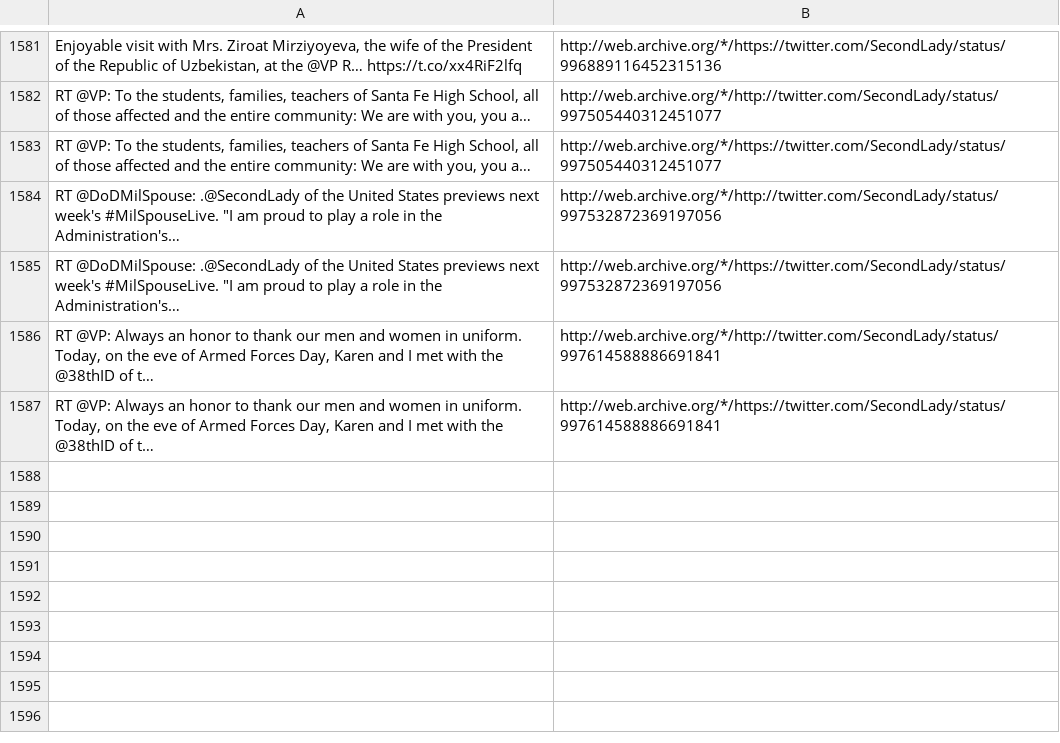
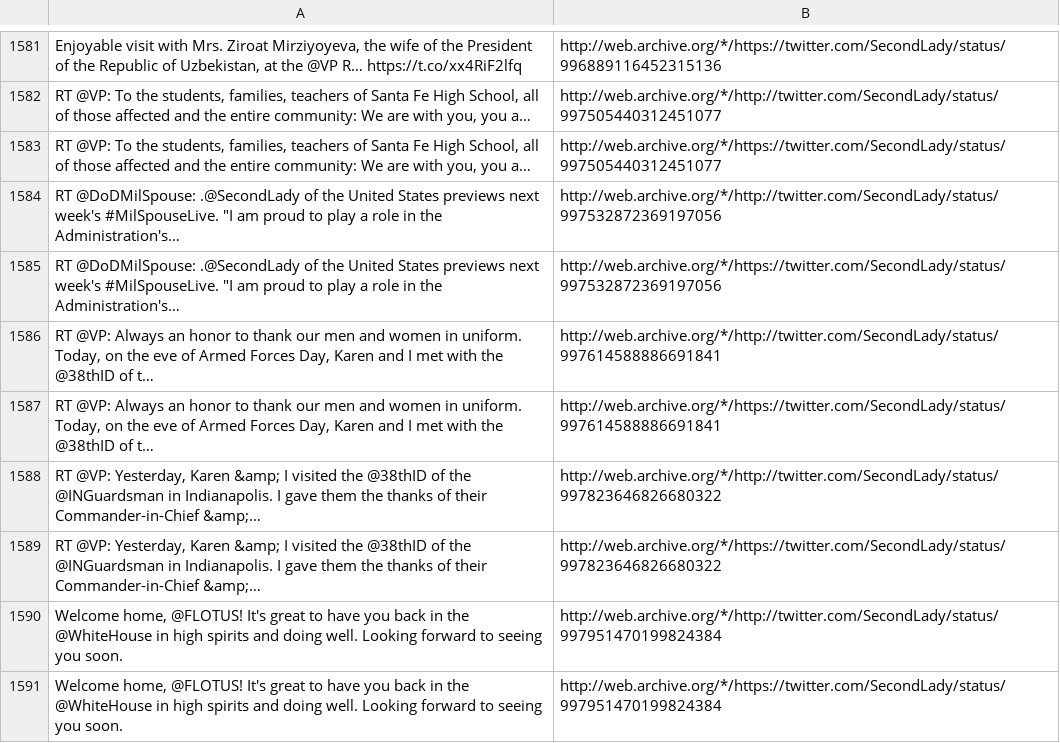
Before and after one commit to patrick-brian-mooney/archive-junta, a CSV file: data/archive_SecondLady.csv, drawn as a sheet; only a part is shown, gaps mark what is left out; the diff names each change by its address in the sheet, - before the commit and + after, or states it on an @@ line.

```diff
--- a/data/archive_SecondLady.csv
+++ b/data/archive_SecondLady.csv
+row 1588: RT @VP: Yesterday, Karen &amp; I visited the @38thID of the @INGuardsman in Indianapolis. I gave them the thanks of their Commander-in-Chief &amp;… | http://web.archive.org/*/http://twitter.com/SecondLady/status/997823646826680322
+row 1589: RT @VP: Yesterday, Karen &amp; I visited the @38thID of the @INGuardsman in Indianapolis. I gave them the thanks of their Commander-in-Chief &amp;… | http://web.archive.org/*/https://twitter.com/SecondLady/status/997823646826680322
+row 1590: Welcome home, @FLOTUS! It's great to have you back in the @WhiteHouse in high spirits and doing well. Looking forward to seeing you soon. | http://web.archive.org/*/http://twitter.com/SecondLady/status/997951470199824384
+row 1591: Welcome home, @FLOTUS! It's great to have you back in the @WhiteHouse in high spirits and doing well. Looking forward to seeing you soon. | http://web.archive.org/*/https://twitter.com/SecondLady/status/997951470199824384
```
Also changed, not shown: data/archive_DepSecHargan.csv, data/archive_JessicaDitto45.csv, 18 other files.
